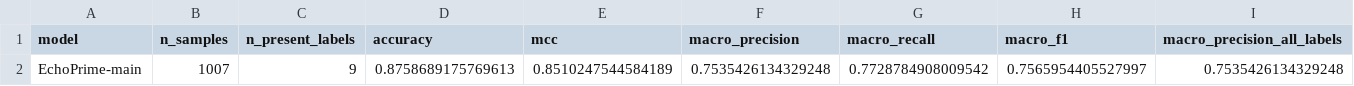
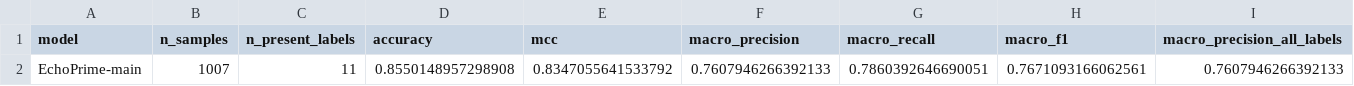
Before and after one commit to MohammadBelalIrshaid/Echo-ecg, a CSV file: External_Val_Models/EchoPrime-main/external_validation_results_echo_eg_only/model_macro_metrics.csv, drawn as a sheet; only a part is shown; removed rows and columns are numbered as before the commit, all else as after; rows hold the shown columns only; the diff names each change by its address in the sheet, - before the commit and + after, or states it on an @@ line.

```diff
--- a/External_Val_Models/EchoPrime-main/external_validation_results_echo_eg_only/model_macro_metrics.csv
+++ b/External_Val_Models/EchoPrime-main/external_validation_results_echo_eg_only/model_macro_metrics.csv
-row 2: EchoPrime-main | 1007 | 9 | 0.8758689175769613 | 0.8510247544584189 | 0.7535426134329248 | 0.7728784908009542 | 0.7565954405527997 | 0.7535426134329248
+row 2: EchoPrime-main | 1007 | 11 | 0.8550148957298908 | 0.8347055641533792 | 0.7607946266392133 | 0.7860392646690051 | 0.7671093166062561 | 0.7607946266392133
```
Also changed, not shown: External_Val_Models/EchoPrime-main/external_validation_results_echo_eg_only/combined_per_label_metrics.csv, External_Val_Models/EchoPrime-main/external_validation_results_echo_eg_only/confusion_matrix.csv, 9 other files.
